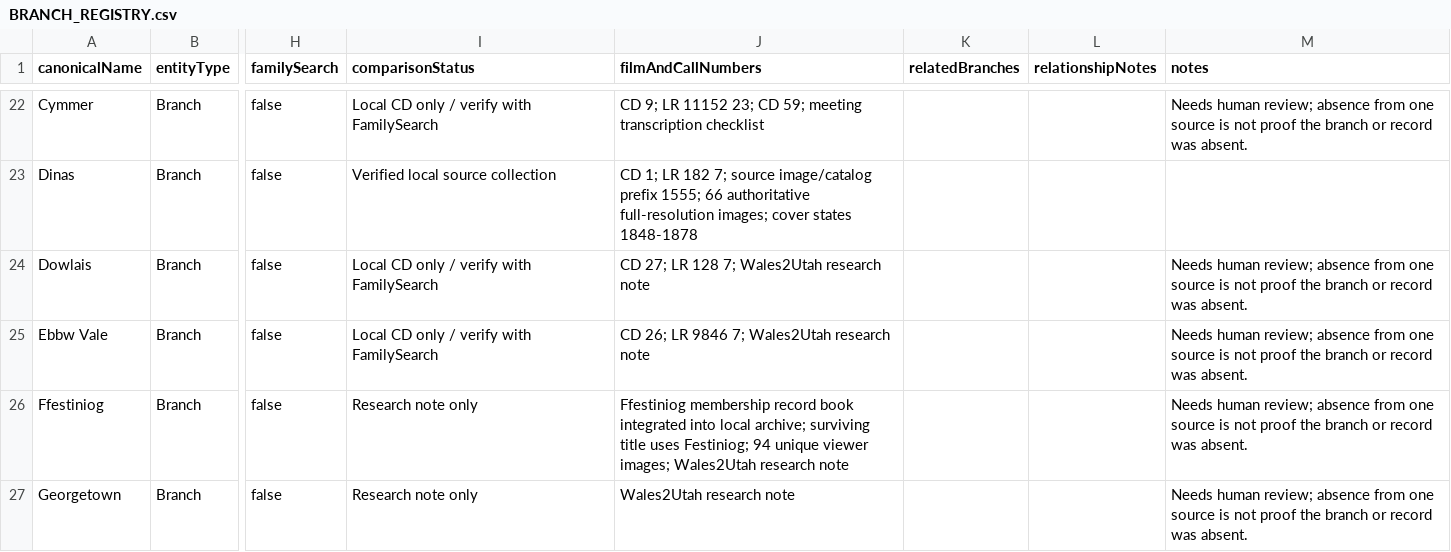
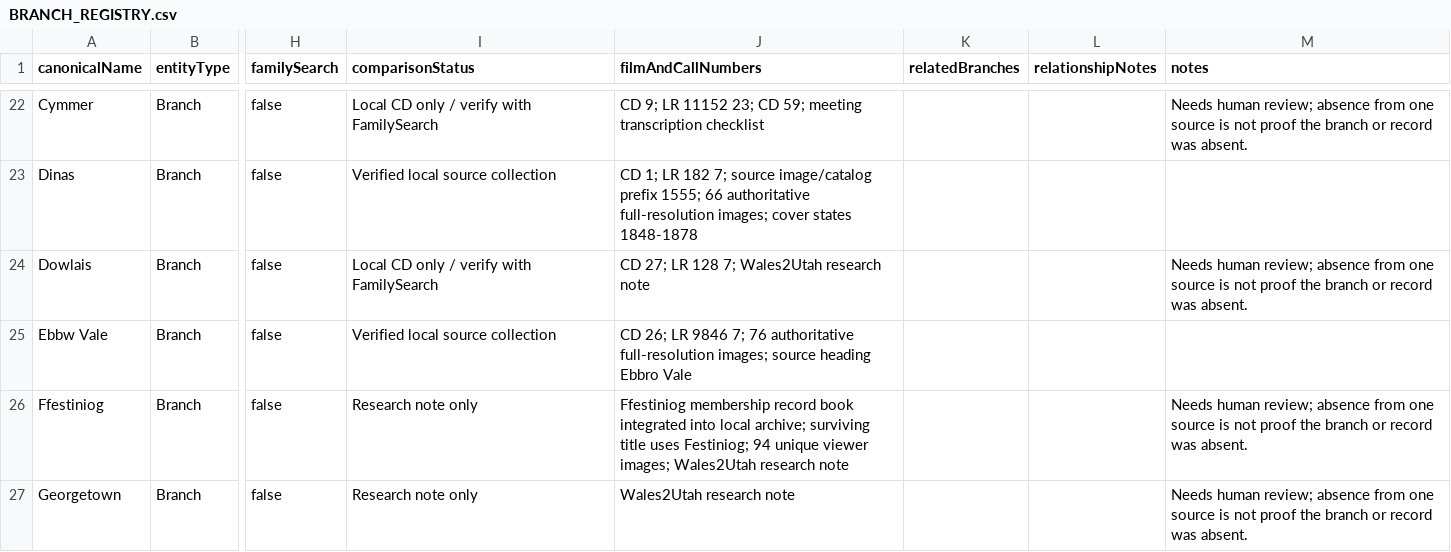
Before and after one commit to utahbug/WelshLDSMembership1800s, a CSV file: BRANCH_REGISTRY.csv, drawn as a sheet; only a part is shown, gaps mark what is left out; the diff names each change by its address in the sheet, - before the commit and + after, or states it on an @@ line.

Commit message:
Document verified Ebbw Vale source structure

```diff
--- a/BRANCH_REGISTRY.csv
+++ b/BRANCH_REGISTRY.csv
-I25 (comparisonStatus): Local CD only / verify with FamilySearch
+I25 (comparisonStatus): Verified local source collection
-J25 (filmAndCallNumbers): …9846 7; Wales2Utah research note
+J25 (filmAndCallNumbers): …9846 7; 76 authoritative full-resolution images; source heading Ebbro Vale
-M25 (notes): Needs human review; absence from one source is not proof the branch or record was absent.
+M25 (notes): (empty)
```
Also changed, not shown: 4 other files.
